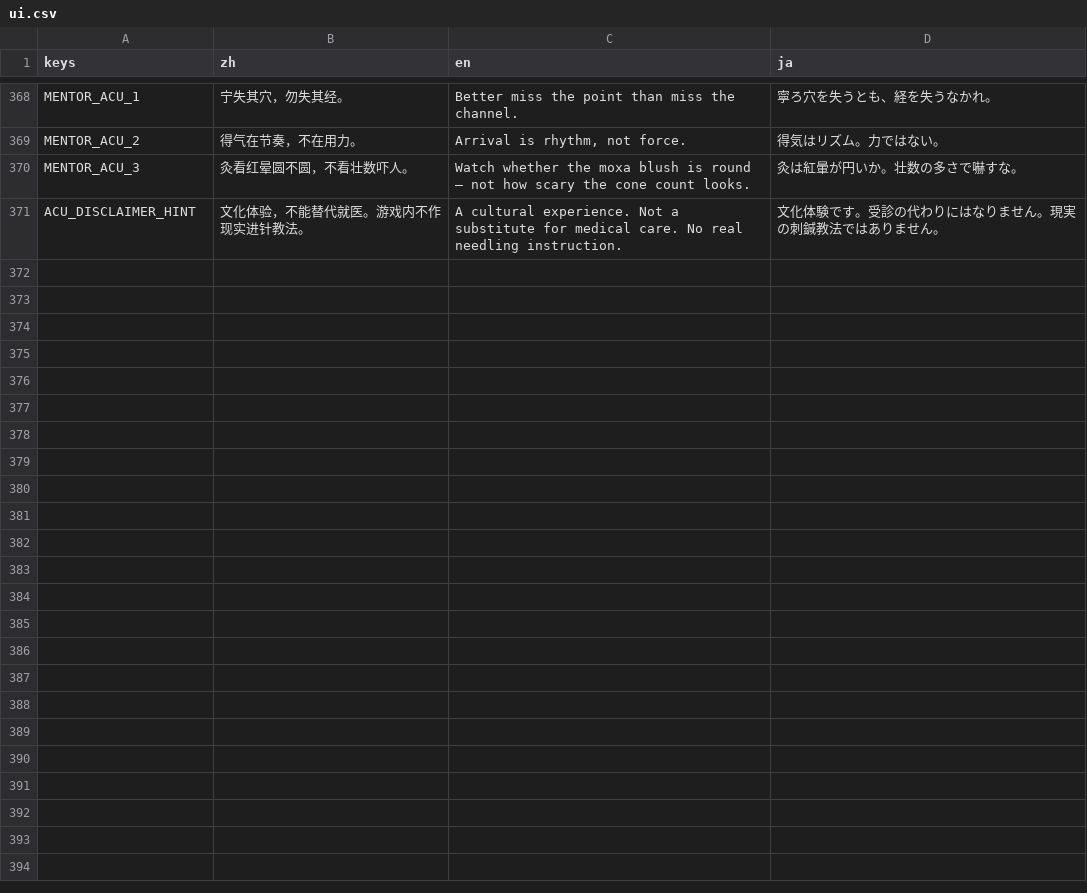
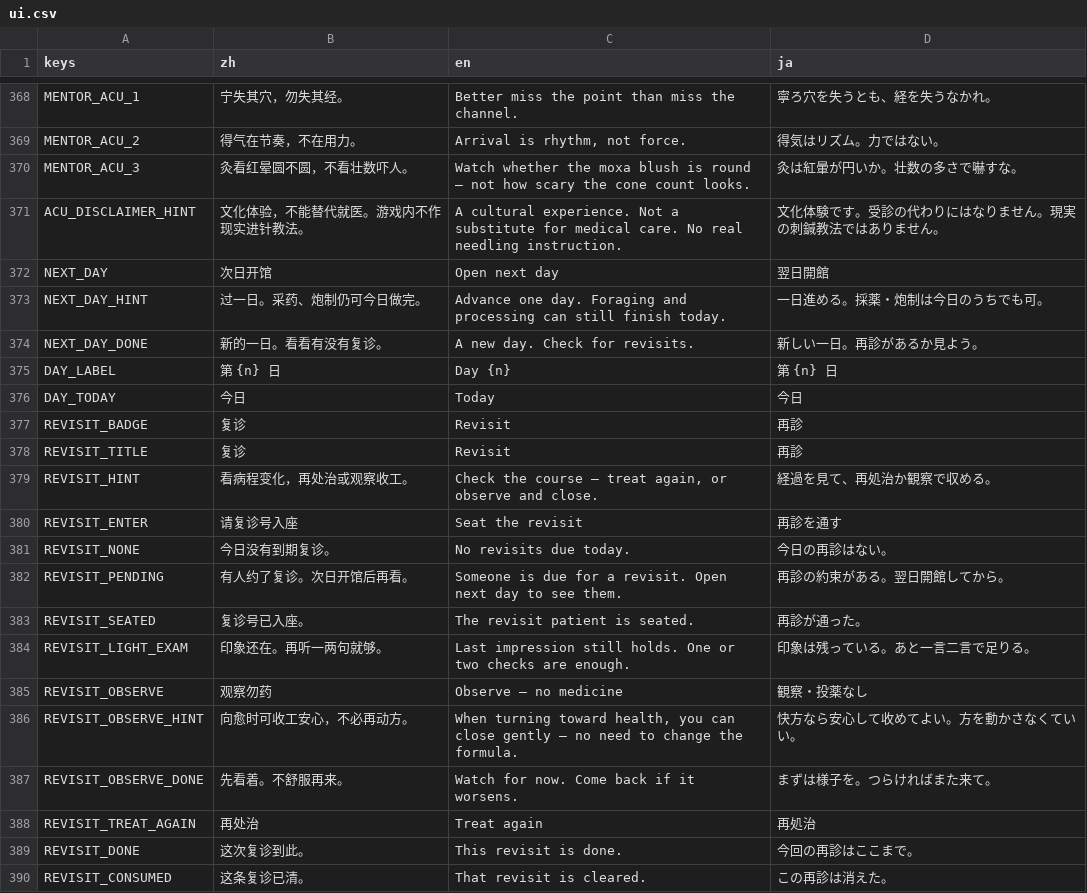
Before and after one commit to Gideon-li/2dshot-game, a CSV file: other-systems/i18n/ui.csv, drawn as a sheet; only a part is shown, gaps mark what is left out; the diff covers the shown part only.

Commit message:
墨问岐黄 V127：复诊日循环（次日开馆 + pending 入座 HUD/角标 + 观察勿药）+ revisit_day_ok 冒烟。

```diff
--- a/other-systems/i18n/ui.csv
+++ b/other-systems/i18n/ui.csv
@@ -371 +371,20 @@ MENTOR_ACU_3,灸看红晕圆不圆，不看壮数吓人。,Watch whether the mox
 ACU_DISCLAIMER_HINT,文化体验，不能替代就医。游戏内不作现实进针教法。,A cultural experience. Not a substitute for medical care. No real needling instruction.,文化体験です。受診の代わりにはなりません。現実の刺鍼教法ではありません。
+NEXT_DAY,次日开馆,Open next day,翌日開館
+NEXT_DAY_HINT,过一日。采药、炮制仍可今日做完。,Advance one day. Foraging and processing can still finish today.,一日進める。採薬・炮制は今日のうちでも可。
+NEXT_DAY_DONE,新的一日。看看有没有复诊。,A new day. Check for revisits.,新しい一日。再診があるか見よう。
+DAY_LABEL,第 {n} 日,Day {n},第 {n} 日
+DAY_TODAY,今日,Today,今日
+REVISIT_BADGE,复诊,Revisit,再診
+REVISIT_TITLE,复诊,Revisit,再診
+REVISIT_HINT,看病程变化，再处治或观察收工。,"Check the course — treat again, or observe and close.",経過を見て、再処治か観察で収める。
+REVISIT_ENTER,请复诊号入座,Seat the revisit,再診を通す
+REVISIT_NONE,今日没有到期复诊。,No revisits due today.,今日の再診はない。
+REVISIT_PENDING,有人约了复诊。次日开馆后再看。,Someone is due for a revisit. Open next day to see them.,再診の約束がある。翌日開館してから。
+REVISIT_SEATED,复诊号已入座。,The revisit patient is seated.,再診が通った。
+REVISIT_LIGHT_EXAM,印象还在。再听一两句就够。,Last impression still holds. One or two checks are enough.,印象は残っている。あと一言二言で足りる。
+REVISIT_OBSERVE,观察勿药,Observe — no medicine,観察・投薬なし
+REVISIT_OBSERVE_HINT,向愈时可收工安心，不必再动方。,"When turning toward health, you can close gently — no need to change the formula.",快方なら安心して收めてよい。方を動かさなくていい。
+REVISIT_OBSERVE_DONE,先看着。不舒服再来。,Watch for now. Come back if it worsens.,まずは様子を。つらければまた来て。
+REVISIT_TREAT_AGAIN,再处治,Treat again,再処治
+REVISIT_DONE,这次复诊到此。,This revisit is done.,今回の再診はここまで。
+REVISIT_CONSUMED,这条复诊已清。,That revisit is cleared.,この再診は消えた。
```
Also changed, not shown: 17 added rows elsewhere in this file, locale/xinglin.csv, 26 other files.
